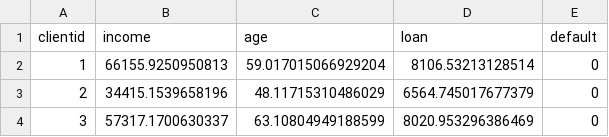
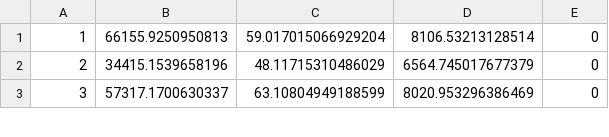
Before and after one commit to rodrigoolmos/tfm, a CSV file: datasets/fraud.csv, drawn as a sheet; only a part is shown.

Commit message:
new dataset added

```diff
--- a/datasets/fraud.csv
+++ b/datasets/fraud.csv
@@ -1,2 +1 @@
-clientid,income,age,loan,default
 1,66155.9250950813,59.017015066929204,8106.53213128514,0
```
Also changed, not shown: 1 other file.
